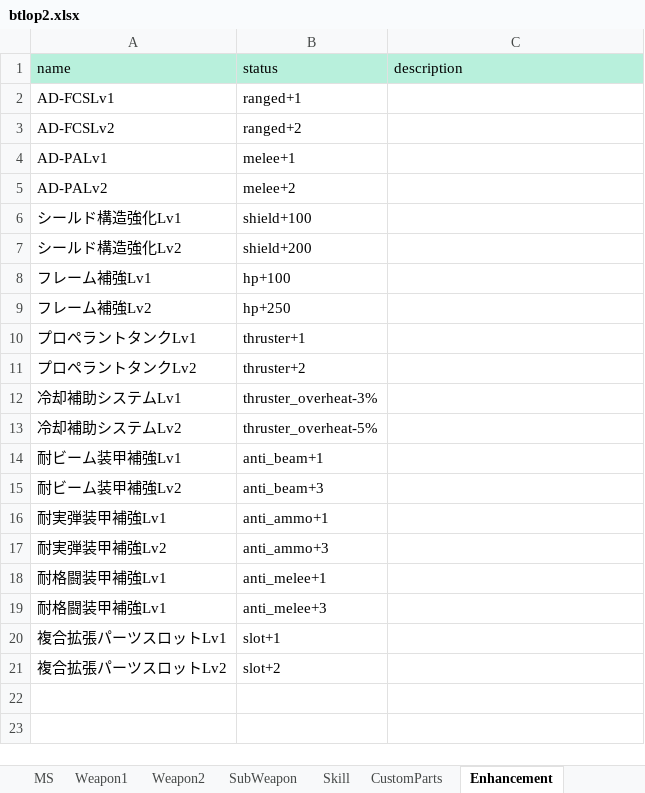
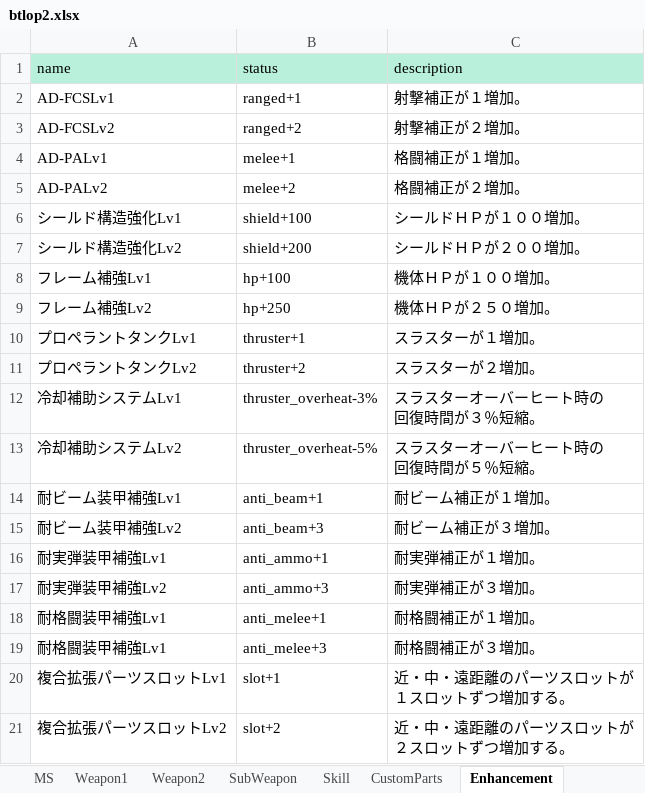
Before and after one commit to ratty27/btlop2db, an Excel workbook: data/btlop2.xlsx, sheet Enhancement, drawn as a sheet; values as stored, in another font and other column widths than the file's, no borders; ↵ is a line break in a cell; the diff names each change by its address in the sheet, - before the commit and + after, or states it on an @@ line.

Commit message:
各ハンガー強化の説明を追加しました。

```diff
--- a/data/btlop2.xlsx (sheet Enhancement)
+++ b/data/btlop2.xlsx (sheet Enhancement)
-C2 (description): (empty)
+C2 (description): 射撃補正が１増加。
-C3 (description): (empty)
+C3 (description): 射撃補正が２増加。
-C4 (description): (empty)
+C4 (description): 格闘補正が１増加。
-C5 (description): (empty)
+C5 (description): 格闘補正が２増加。
-C6 (description): (empty)
+C6 (description): シールドＨＰが１００増加。
-C7 (description): (empty)
+C7 (description): シールドＨＰが２００増加。
-C8 (description): (empty)
+C8 (description): 機体ＨＰが１００増加。
-C9 (description): (empty)
+C9 (description): 機体ＨＰが２５０増加。
-C10 (description): (empty)
+C10 (description): スラスターが１増加。
-C11 (description): (empty)
+C11 (description): スラスターが２増加。
-C12 (description): (empty)
+C12 (description): スラスターオーバーヒート時の ↵ 回復時間が３％短縮。
-C13 (description): (empty)
+C13 (description): スラスターオーバーヒート時の ↵ 回復時間が５％短縮。
-C14 (description): (empty)
+C14 (description): 耐ビーム補正が１増加。
-C15 (description): (empty)
+C15 (description): 耐ビーム補正が３増加。
-C16 (description): (empty)
+C16 (description): 耐実弾補正が１増加。
-C17 (description): (empty)
+C17 (description): 耐実弾補正が３増加。
-C18 (description): (empty)
+C18 (description): 耐格闘補正が１増加。
-C19 (description): (empty)
+C19 (description): 耐格闘補正が３増加。
-C20 (description): (empty)
+C20 (description): 近・中・遠距離のパーツスロットが ↵ １スロットずつ増加する。
-C21 (description): (empty)
+C21 (description): 近・中・遠距離のパーツスロットが ↵ ２スロットずつ増加する。
```
